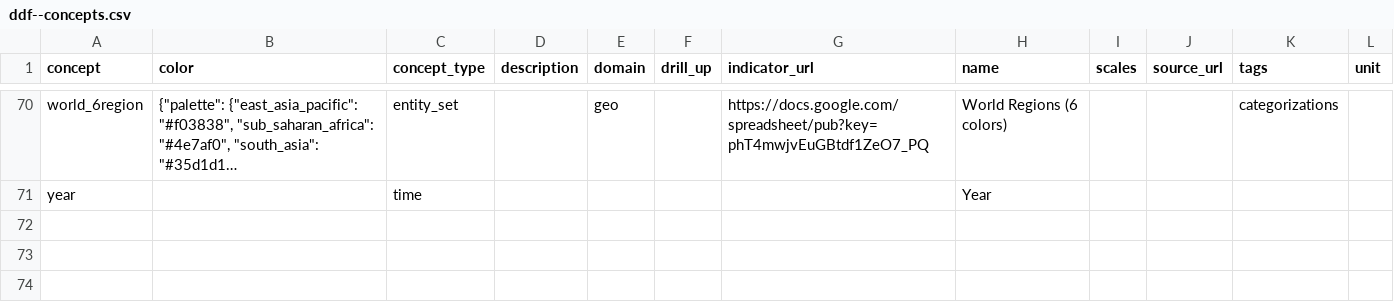
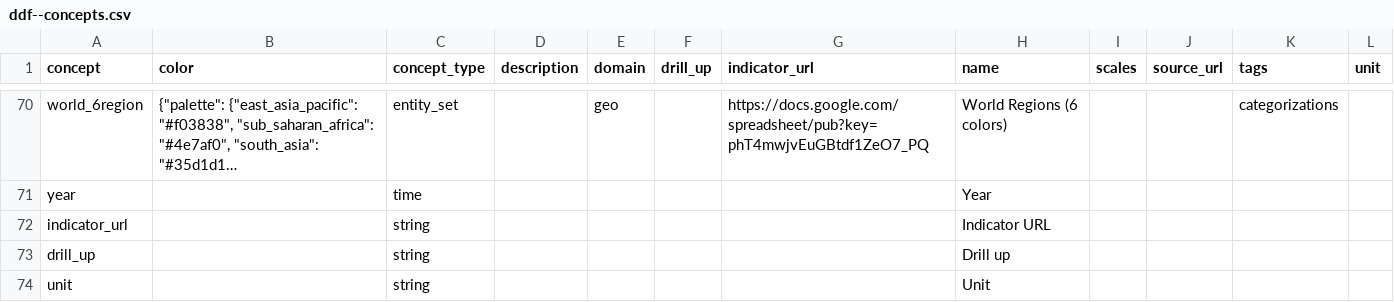
Before and after one commit to open-numbers/ddf--gapminder--wpp_annual_indicators, a CSV file: ddf--concepts.csv, drawn as a sheet; only a part is shown, gaps mark what is left out; long unchanged cells end in …; the diff names each change by its address in the sheet, - before the commit and + after, or states it on an @@ line.

Commit message:
add missing concepts

```diff
--- a/ddf--concepts.csv
+++ b/ddf--concepts.csv
+row 72: indicator_url |  | string |  |  |  |  | Indicator URL
+row 73: drill_up |  | string |  |  |  |  | Drill up
+row 74: unit |  | string |  |  |  |  | Unit
```
